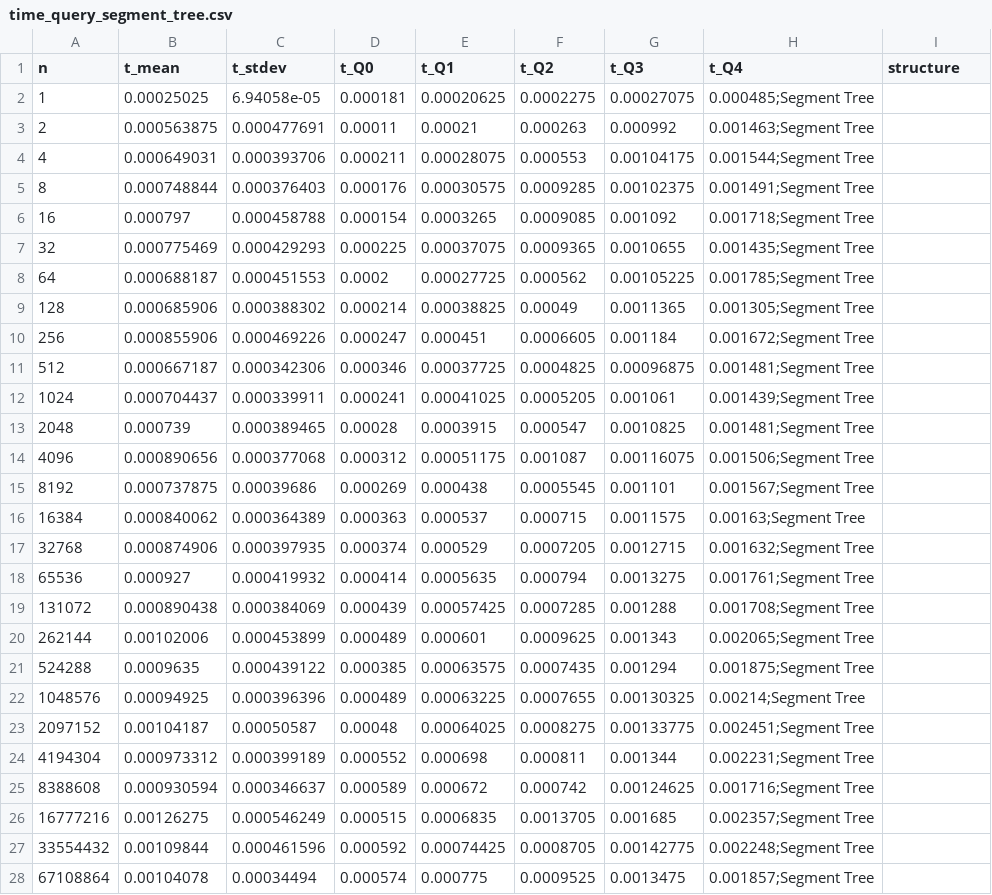
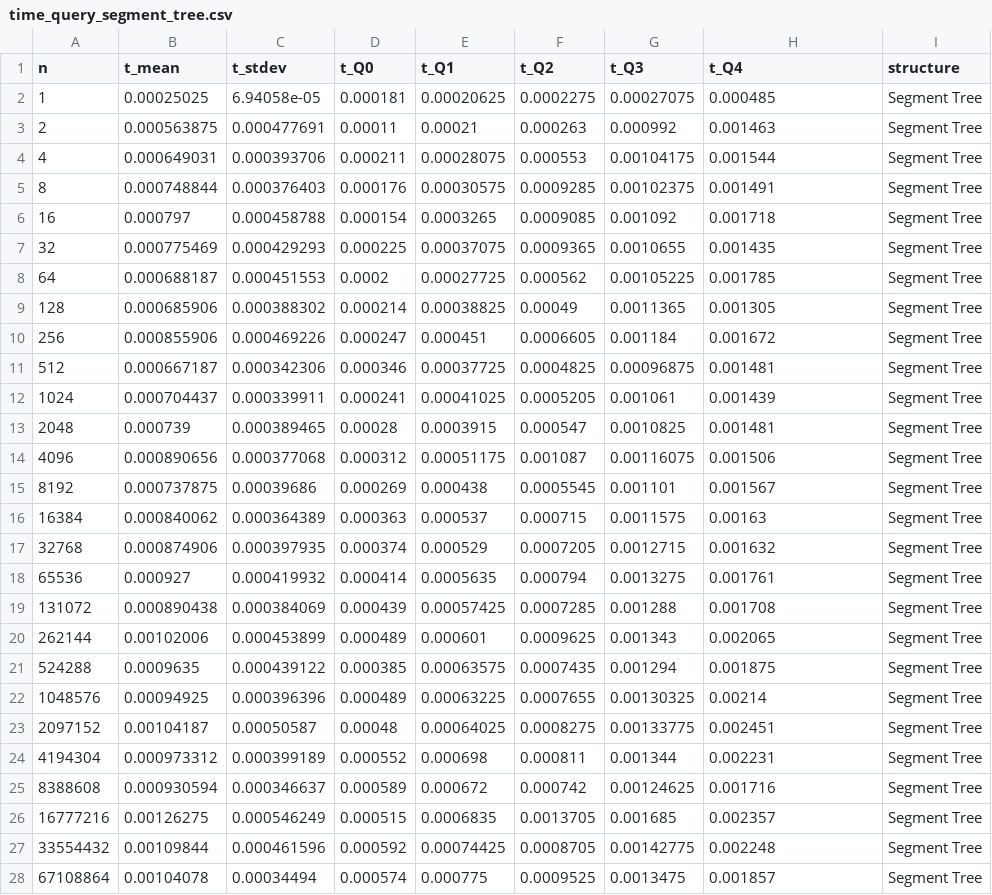
Before and after one commit to AlvaroGuzmanChacon/EDAA2025-2, a CSV file: 4/time/query/time_query_segment_tree.csv, drawn as a sheet; only a part is shown; the diff covers the shown part only.

```diff
--- a/4/time/query/time_query_segment_tree.csv
+++ b/4/time/query/time_query_segment_tree.csv
@@ -1,28 +1,28 @@
 n,t_mean,t_stdev,t_Q0,t_Q1,t_Q2,t_Q3,t_Q4,structure
-1,0.00025025,6.94058e-05,0.000181,0.00020625,0.0002275,0.00027075,0.000485;Segment Tree
-2,0.000563875,0.000477691,0.00011,0.00021,0.000263,0.000992,0.001463;Segment Tree
-4,0.000649031,0.000393706,0.000211,0.00028075,0.000553,0.00104175,0.001544;Segment Tree
-8,0.000748844,0.000376403,0.000176,0.00030575,0.0009285,0.00102375,0.001491;Segment Tree
-16,0.000797,0.000458788,0.000154,0.0003265,0.0009085,0.001092,0.001718;Segment Tree
-32,0.000775469,0.000429293,0.000225,0.00037075,0.0009365,0.0010655,0.001435;Segment Tree
-64,0.000688187,0.000451553,0.0002,0.00027725,0.000562,0.00105225,0.001785;Segment Tree
-128,0.000685906,0.000388302,0.000214,0.00038825,0.00049,0.0011365,0.001305;Segment Tree
-256,0.000855906,0.000469226,0.000247,0.000451,0.0006605,0.001184,0.001672;Segment Tree
-512,0.000667187,0.000342306,0.000346,0.00037725,0.0004825,0.00096875,0.001481;Segment Tree
-1024,0.000704437,0.000339911,0.000241,0.00041025,0.0005205,0.001061,0.001439;Segment Tree
-2048,0.000739,0.000389465,0.00028,0.0003915,0.000547,0.0010825,0.001481;Segment Tree
-4096,0.000890656,0.000377068,0.000312,0.00051175,0.001087,0.00116075,0.001506;Segment Tree
-8192,0.000737875,0.00039686,0.000269,0.000438,0.0005545,0.001101,0.001567;Segment Tree
-16384,0.000840062,0.000364389,0.000363,0.000537,0.000715,0.0011575,0.00163;Segment Tree
-32768,0.000874906,0.000397935,0.000374,0.000529,0.0007205,0.0012715,0.001632;Segment Tree
-65536,0.000927,0.000419932,0.000414,0.0005635,0.000794,0.0013275,0.001761;Segment Tree
-131072,0.000890438,0.000384069,0.000439,0.00057425,0.0007285,0.001288,0.001708;Segment Tree
-262144,0.00102006,0.000453899,0.000489,0.000601,0.0009625,0.001343,0.002065;Segment Tree
-524288,0.0009635,0.000439122,0.000385,0.00063575,0.0007435,0.001294,0.001875;Segment Tree
-1048576,0.00094925,0.000396396,0.000489,0.00063225,0.0007655,0.00130325,0.00214;Segment Tree
-2097152,0.00104187,0.00050587,0.00048,0.00064025,0.0008275,0.00133775,0.002451;Segment Tree
-4194304,0.000973312,0.000399189,0.000552,0.000698,0.000811,0.001344,0.002231;Segment Tree
-8388608,0.000930594,0.000346637,0.000589,0.000672,0.000742,0.00124625,0.001716;Segment Tree
-16777216,0.00126275,0.000546249,0.000515,0.0006835,0.0013705,0.001685,0.002357;Segment Tree
-33554432,0.00109844,0.000461596,0.000592,0.00074425,0.0008705,0.00142775,0.002248;Segment Tree
-67108864,0.00104078,0.00034494,0.000574,0.000775,0.0009525,0.0013475,0.001857;Segment Tree
+1,0.00025025,6.94058e-05,0.000181,0.00020625,0.0002275,0.00027075,0.000485,Segment Tree
+2,0.000563875,0.000477691,0.00011,0.00021,0.000263,0.000992,0.001463,Segment Tree
+4,0.000649031,0.000393706,0.000211,0.00028075,0.000553,0.00104175,0.001544,Segment Tree
+8,0.000748844,0.000376403,0.000176,0.00030575,0.0009285,0.00102375,0.001491,Segment Tree
+16,0.000797,0.000458788,0.000154,0.0003265,0.0009085,0.001092,0.001718,Segment Tree
+32,0.000775469,0.000429293,0.000225,0.00037075,0.0009365,0.0010655,0.001435,Segment Tree
+64,0.000688187,0.000451553,0.0002,0.00027725,0.000562,0.00105225,0.001785,Segment Tree
+128,0.000685906,0.000388302,0.000214,0.00038825,0.00049,0.0011365,0.001305,Segment Tree
+256,0.000855906,0.000469226,0.000247,0.000451,0.0006605,0.001184,0.001672,Segment Tree
+512,0.000667187,0.000342306,0.000346,0.00037725,0.0004825,0.00096875,0.001481,Segment Tree
+1024,0.000704437,0.000339911,0.000241,0.00041025,0.0005205,0.001061,0.001439,Segment Tree
+2048,0.000739,0.000389465,0.00028,0.0003915,0.000547,0.0010825,0.001481,Segment Tree
+4096,0.000890656,0.000377068,0.000312,0.00051175,0.001087,0.00116075,0.001506,Segment Tree
+8192,0.000737875,0.00039686,0.000269,0.000438,0.0005545,0.001101,0.001567,Segment Tree
+16384,0.000840062,0.000364389,0.000363,0.000537,0.000715,0.0011575,0.00163,Segment Tree
+32768,0.000874906,0.000397935,0.000374,0.000529,0.0007205,0.0012715,0.001632,Segment Tree
+65536,0.000927,0.000419932,0.000414,0.0005635,0.000794,0.0013275,0.001761,Segment Tree
+131072,0.000890438,0.000384069,0.000439,0.00057425,0.0007285,0.001288,0.001708,Segment Tree
+262144,0.00102006,0.000453899,0.000489,0.000601,0.0009625,0.001343,0.002065,Segment Tree
+524288,0.0009635,0.000439122,0.000385,0.00063575,0.0007435,0.001294,0.001875,Segment Tree
+1048576,0.00094925,0.000396396,0.000489,0.00063225,0.0007655,0.00130325,0.00214,Segment Tree
+2097152,0.00104187,0.00050587,0.00048,0.00064025,0.0008275,0.00133775,0.002451,Segment Tree
+4194304,0.000973312,0.000399189,0.000552,0.000698,0.000811,0.001344,0.002231,Segment Tree
+8388608,0.000930594,0.000346637,0.000589,0.000672,0.000742,0.00124625,0.001716,Segment Tree
+16777216,0.00126275,0.000546249,0.000515,0.0006835,0.0013705,0.001685,0.002357,Segment Tree
+33554432,0.00109844,0.000461596,0.000592,0.00074425,0.0008705,0.00142775,0.002248,Segment Tree
+67108864,0.00104078,0.00034494,0.000574,0.000775,0.0009525,0.0013475,0.001857,Segment Tree
```
Also changed, not shown: 6 edited cells elsewhere in this file, 4/time/query/time_query_sparse_table.csv, 30 other files.
